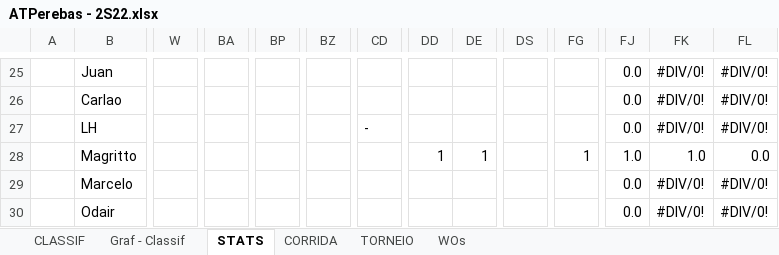
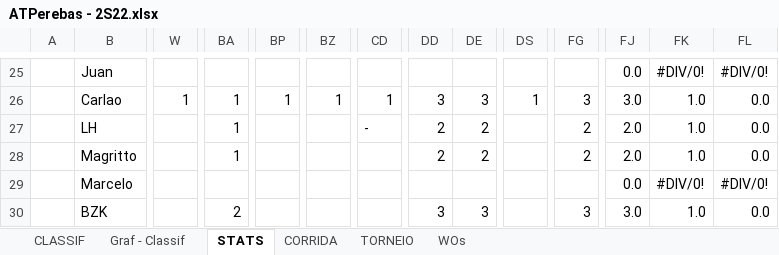
Before and after one commit to juanper/ATPerebas, an Excel workbook: 2022/semestre_2/ATPerebas - 2S22.xlsx, sheet STATS, drawn as a sheet; only a part is shown, gaps mark what is left out; values as stored, in another font and other column widths than the file's, no cell formats; charts and pictures not drawn; removed rows and columns are numbered as before the commit, all else as after; rows hold the shown columns only; the diff covers the shown part only; the diff names each change by its address in the sheet, - before the commit and + after, or states it on an @@ line.

```diff
--- a/2022/semestre_2/ATPerebas - 2S22.xlsx (sheet STATS)
+++ b/2022/semestre_2/ATPerebas - 2S22.xlsx (sheet STATS)
-W26: (empty)
+W26: 1
-BA26:BA28: (empty)
+BA26:BA28: 1
-BP26: (empty)
+BP26: 1
-BZ26: (empty)
+BZ26: 1
-CD26: (empty)
+CD26: 1
-DD26: (empty)
+DD26: 3
-DE26: (empty)
+DE26: 3
-DS26: (empty)
+DS26: 1
-FG26: (empty)
+FG26: 3
-FJ26: 0.0
+FJ26: 3.0
-FK26:FK27: #DIV/0!
+FK26:FK27: 1.0
-FL26:FL27: #DIV/0!
+FL26:FL27: 0.0
-DD27: (empty)
+DD27: 2
-DE27: (empty)
+DE27: 2
-FG27: (empty)
+FG27: 2
-FJ27: 0.0
+FJ27: 2.0
-DD28: 1
+DD28: 2
-DE28: 1
+DE28: 2
-FG28: 1
+FG28: 2
-FJ28: 1.0
+FJ28: 2.0
-row 30:  | Odair |  |  |  |  |  |  |  |  |  | 0.0 | #DIV/0! | #DIV/0!
+row 30:  | BZK |  | 2 |  |  |  | 3 | 3 |  | 3 | 3.0 | 1.0 | 0.0
```
Also changed, not shown: 1 added row, 1 removed row and 307 edited cells elsewhere in this sheet, sheet CORRIDA, sheet CLASSIF, sheet WOs, cell formats, hidden cells, charts or pictures, 22 other files.
